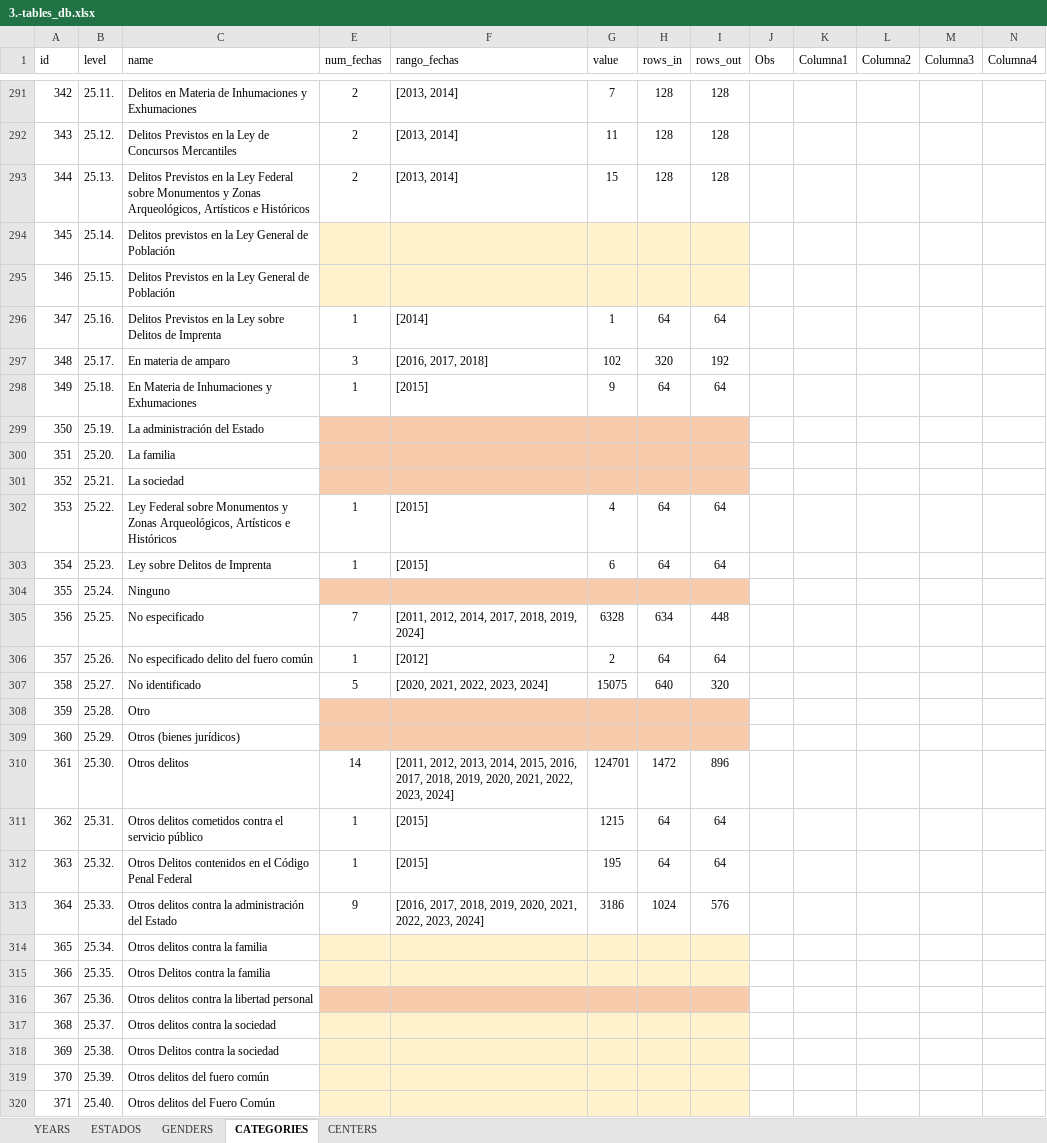
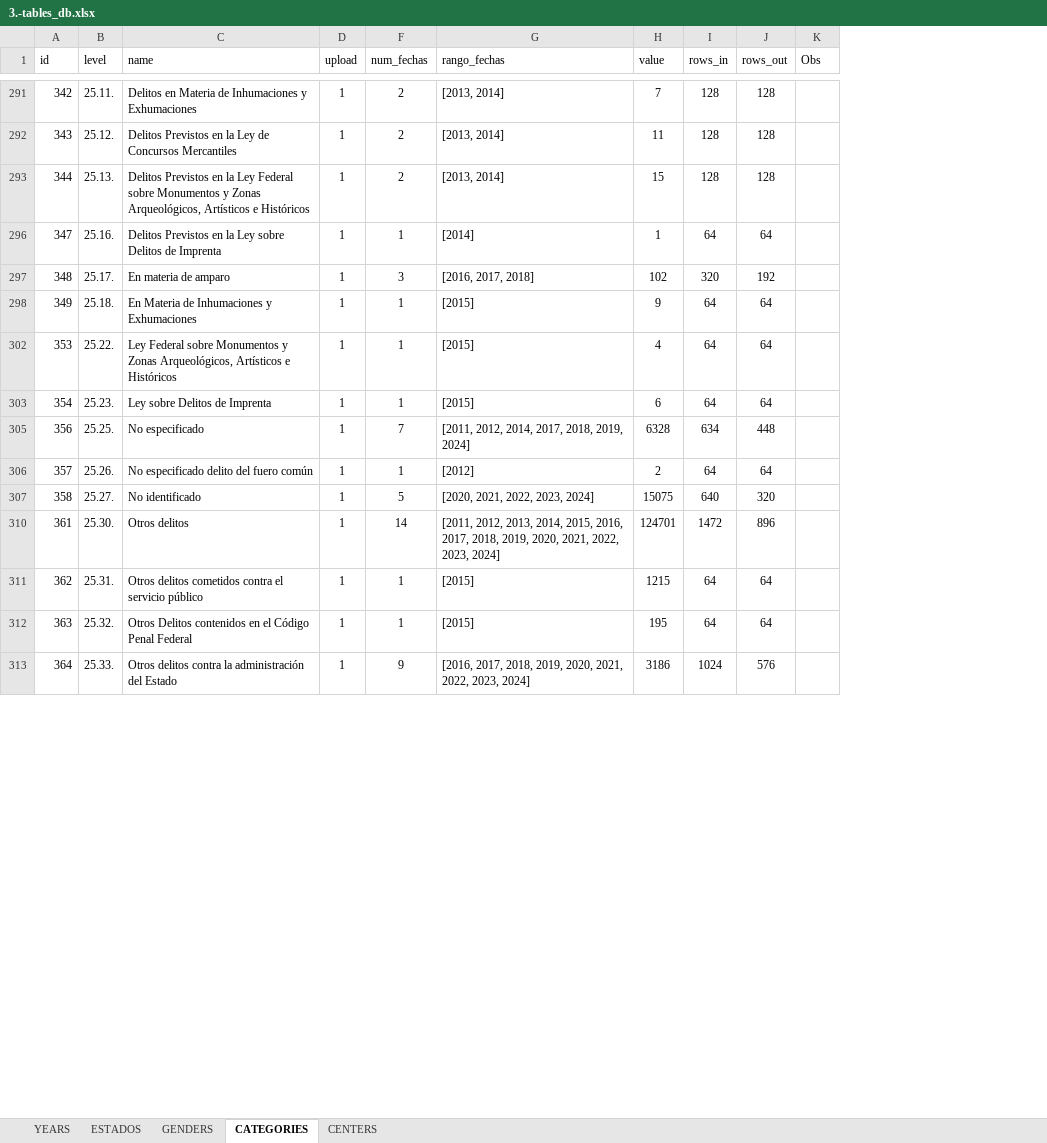
Before and after one commit to MIGUEL-TGH/redim_frontend, an Excel workbook: data/excel_sql/3.-tables_db.xlsx, sheet CATEGORIES, drawn as a sheet; only a part is shown, gaps mark what is left out; values as stored, in another font and other column widths than the file's, no borders; table styles not drawn; removed rows and columns are numbered as before the commit, all else as after; the diff covers the shown part only; the diff names each change by its address in the sheet, - before the commit and + after, or states it on an @@ line.

```diff
--- a/data/excel_sql/3.-tables_db.xlsx (sheet CATEGORIES)
+++ b/data/excel_sql/3.-tables_db.xlsx (sheet CATEGORIES)
@@ column D (upload) unhidden, rows 291-313: all 1 @@
-column K (Columna1), empty
-column L (Columna2), empty
-column M (Columna3), empty
-column N (Columna4), empty
@@ row 294 hidden: 345 | 25.14. | Delitos previstos en la Ley General de Población @@
@@ row 295 hidden: 346 | 25.15. | Delitos Previstos en la Ley General de Población @@
@@ row 299 hidden: 350 | 25.19. | La administración del Estado @@
@@ row 300 hidden: 351 | 25.20. | La familia @@
@@ row 301 hidden: 352 | 25.21. | La sociedad @@
@@ row 304 hidden: 355 | 25.24. | Ninguno @@
@@ row 308 hidden: 359 | 25.28. | Otro @@
@@ row 309 hidden: 360 | 25.29. | Otros (bienes jurídicos) @@
@@ row 314 hidden: 365 | 25.34. | Otros delitos contra la familia @@
@@ row 315 hidden: 366 | 25.35. | Otros Delitos contra la familia @@
@@ row 316 hidden: 367 | 25.36. | Otros delitos contra la libertad personal @@
@@ row 317 hidden: 368 | 25.37. | Otros delitos contra la sociedad @@
@@ row 318 hidden: 369 | 25.38. | Otros Delitos contra la sociedad @@
@@ row 319 hidden: 370 | 25.39. | Otros delitos del fuero común @@
@@ row 320 hidden: 371 | 25.40. | Otros delitos del Fuero Común @@
```
Also changed, not shown: 85 hidden or unhidden rows elsewhere in this sheet, data/excel_sql/2.-template.xlsx, 7 other files.
